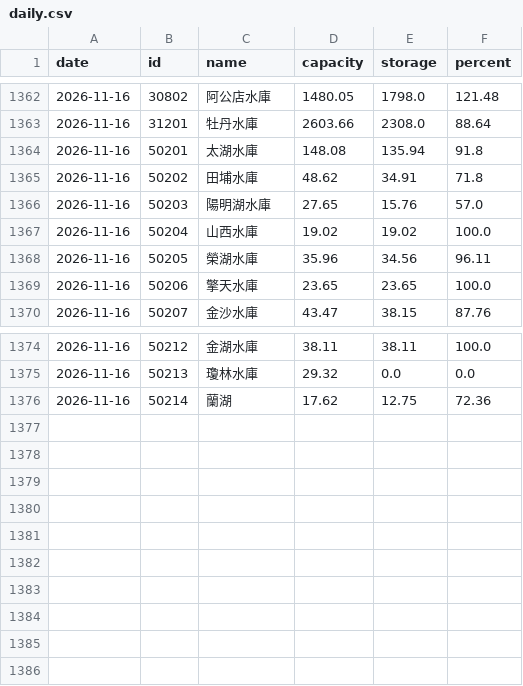
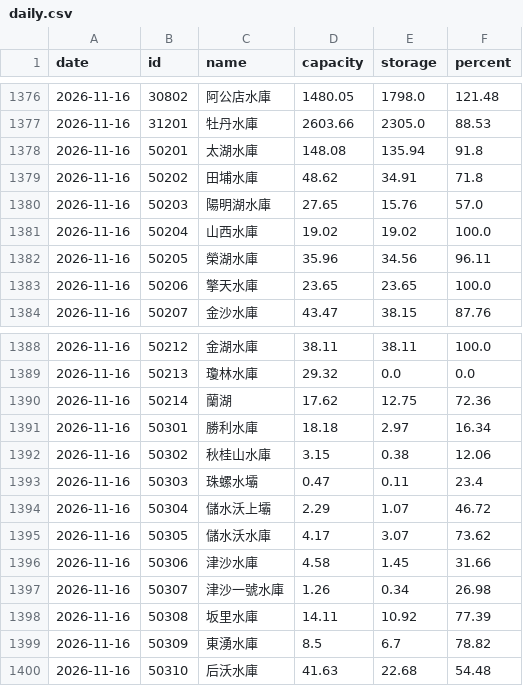
Before and after one commit to twranger/geo-taiwan, a CSV file: data/reservoirs/daily.csv, drawn as a sheet; only a part is shown, gaps mark what is left out; the diff covers the shown part only.

```diff
--- a/data/reservoirs/daily.csv
+++ b/data/reservoirs/daily.csv
@@ -1362,3 +1376,3 @@ date,id,name,capacity,storage,percent
 2026-11-16,30802,阿公店水庫,1480.05,1798.0,121.48
-2026-11-16,31201,牡丹水庫,2603.66,2308.0,88.64
+2026-11-16,31201,牡丹水庫,2603.66,2305.0,88.53
 2026-11-16,50201,太湖水庫,148.08,135.94,91.8
@@ -1376 +1390,11 @@ date,id,name,capacity,storage,percent
 2026-11-16,50214,蘭湖,17.62,12.75,72.36
+2026-11-16,50301,勝利水庫,18.18,2.97,16.34
+2026-11-16,50302,秋桂山水庫,3.15,0.38,12.06
+2026-11-16,50303,珠螺水壩,0.47,0.11,23.4
+2026-11-16,50304,儲水沃上壩,2.29,1.07,46.72
+2026-11-16,50305,儲水沃水庫,4.17,3.07,73.62
+2026-11-16,50306,津沙水庫,4.58,1.45,31.66
+2026-11-16,50307,津沙一號水庫,1.26,0.34,26.98
+2026-11-16,50308,坂里水庫,14.11,10.92,77.39
+2026-11-16,50309,東湧水庫,8.5,6.7,78.82
+2026-11-16,50310,后沃水庫,41.63,22.68,54.48
```
Also changed, not shown: 14 added rows and 18 edited cells elsewhere in this file, data/reservoirs/hourly.csv, 1 other file.
